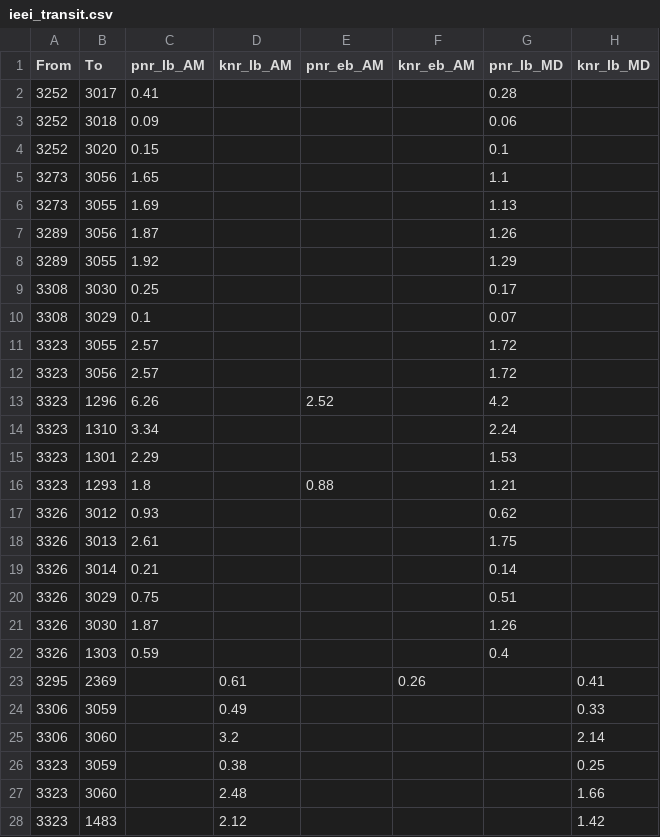
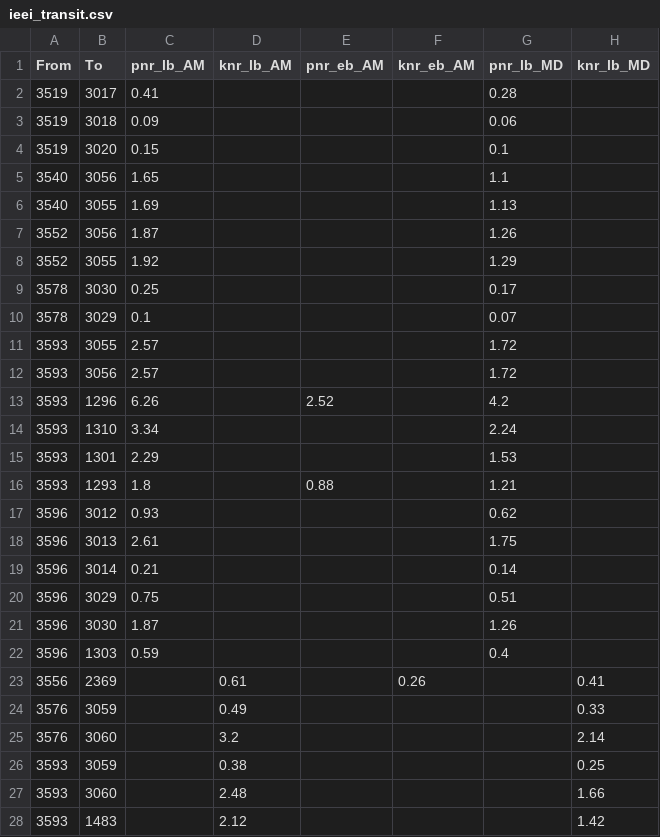
Before and after one commit to Triangle-Modeling-and-Analytics/TRMG2, a CSV file: master/external/ieei_transit.csv, drawn as a sheet; only a part is shown; the diff covers the shown part only; the diff names each change by its address in the sheet, - before the commit and + after, or states it on an @@ line.

```diff
--- a/master/external/ieei_transit.csv
+++ b/master/external/ieei_transit.csv
-A2:A4 (From): 3252
+A2:A4 (From): 3519
-A5:A6 (From): 3273
+A5:A6 (From): 3540
-A7:A8 (From): 3289
+A7:A8 (From): 3552
-A9:A10 (From): 3308
+A9:A10 (From): 3578
-A11:A16 (From): 3323
+A11:A16 (From): 3593
-A17:A22 (From): 3326
+A17:A22 (From): 3596
-A23 (From): 3295
+A23 (From): 3556
-A24:A25 (From): 3306
+A24:A25 (From): 3576
-A26:A28 (From): 3323
+A26:A28 (From): 3593
```
Also changed, not shown: 49 edited cells elsewhere in this file, 17 other files.
